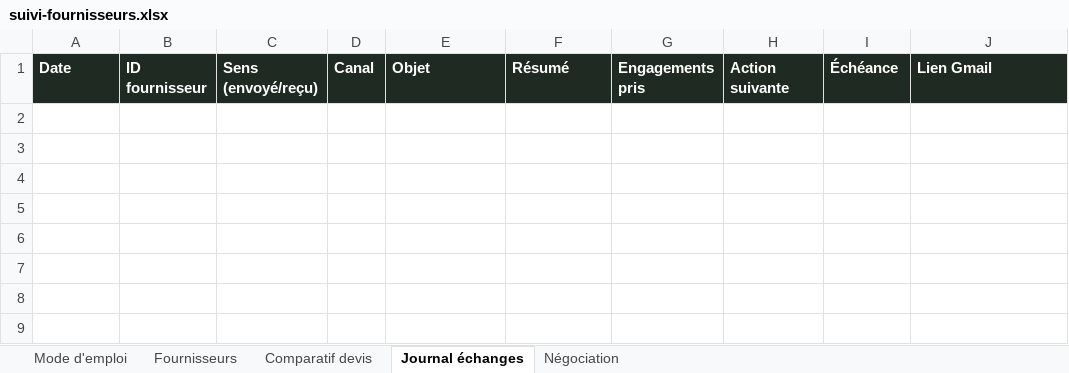
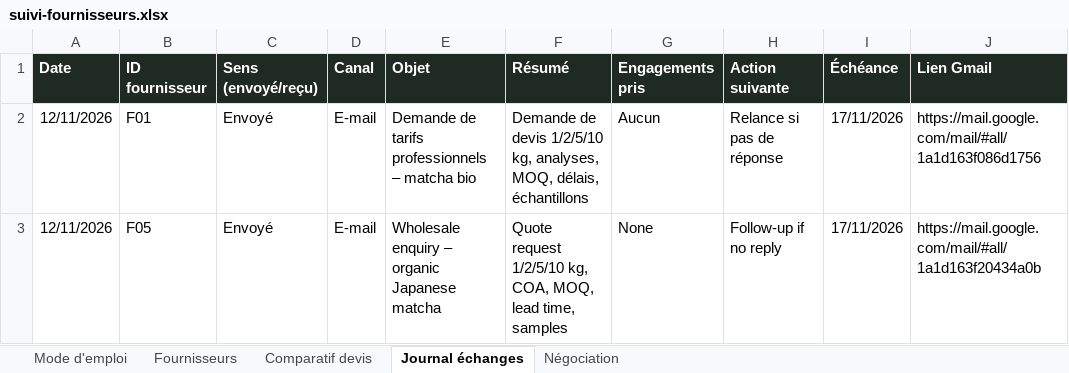
Before and after one commit to haydarnft-arch/E-commerce, an Excel workbook: prospection/suivi-fournisseurs.xlsx, sheet Journal échanges, drawn as a sheet; values as stored, in another font and other column widths than the file's, no borders; the diff names each change by its address in the sheet, - before the commit and + after, or states it on an @@ line.

```diff
--- a/prospection/suivi-fournisseurs.xlsx (sheet Journal échanges)
+++ b/prospection/suivi-fournisseurs.xlsx (sheet Journal échanges)
+row 2: 12/11/2026 | F01 | Envoyé | E-mail | Demande de tarifs professionnels – matcha bio | Demande de devis 1/2/5/10 kg, analyses, MOQ, délais, échantillons | Aucun | Relance si pas de réponse | 17/11/2026 | https://mail.google.com/mail/#all/1a1d163f086d1756
+row 3: 12/11/2026 | F05 | Envoyé | E-mail | Wholesale enquiry – organic Japanese matcha | Quote request 1/2/5/10 kg, COA, MOQ, lead time, samples | None | Follow-up if no reply | 17/11/2026 | https://mail.google.com/mail/#all/1a1d163f20434a0b
```
Also changed, not shown: sheet Fournisseurs, 6 other files.
